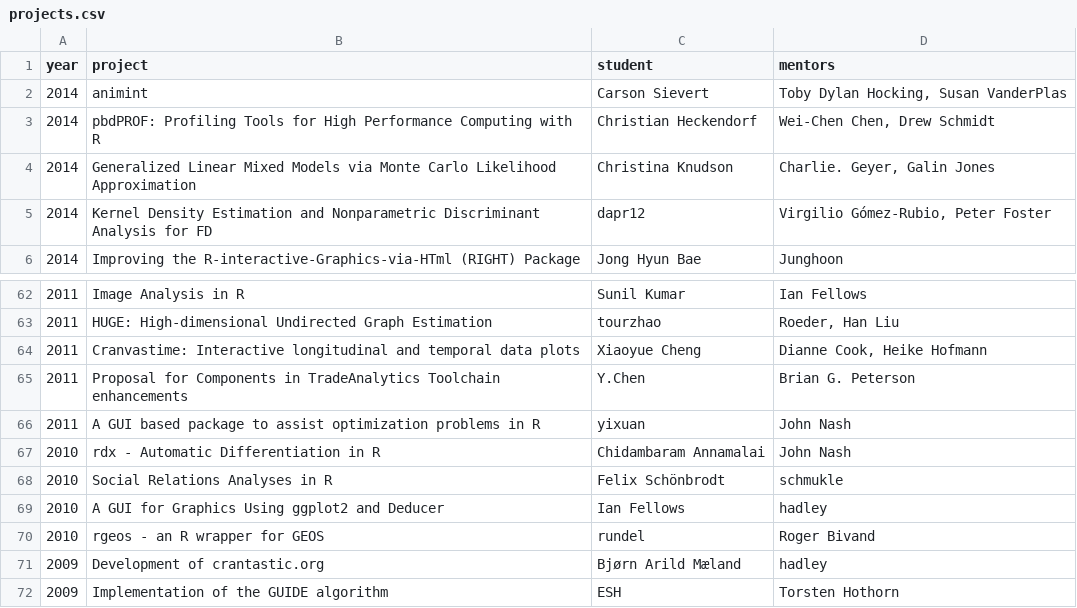
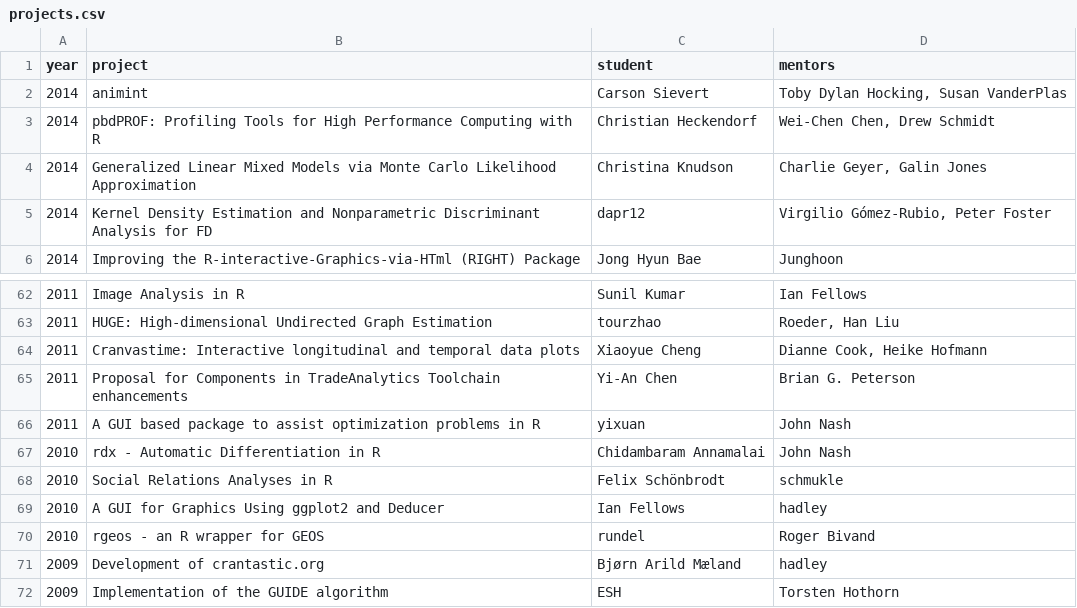
Before and after one commit to rstats-gsoc/gsoc2017, a CSV file: projects.csv, drawn as a sheet; only a part is shown, gaps mark what is left out.

Commit message:
chne

```diff
--- a/projects.csv
+++ b/projects.csv
@@ -3,3 +3,3 @@ year	project	student	mentors
 2014	pbdPROF: Profiling Tools for High Performance Computing with R	Christian Heckendorf	Wei-Chen Chen, Drew Schmidt
-2014	Generalized Linear Mixed Models via Monte Carlo Likelihood Approximation	Christina Knudson	Charlie. Geyer, Galin Jones
+2014	Generalized Linear Mixed Models via Monte Carlo Likelihood Approximation	Christina Knudson	Charlie Geyer, Galin Jones
 2014	Kernel Density Estimation and Nonparametric Discriminant Analysis for FD	dapr12	Virgilio Gómez-Rubio, Peter Foster
@@ -64,3 +64,3 @@ year	project	student	mentors
 2011	Cranvastime: Interactive longitudinal and temporal data plots	Xiaoyue Cheng	Dianne Cook, Heike Hofmann
-2011	Proposal for Components in TradeAnalytics Toolchain enhancements	Y.Chen	Brian G. Peterson
+2011	Proposal for Components in TradeAnalytics Toolchain enhancements	Yi-An Chen	Brian G. Peterson
 2011	A GUI based package to assist optimization problems in R	yixuan	John Nash
```
